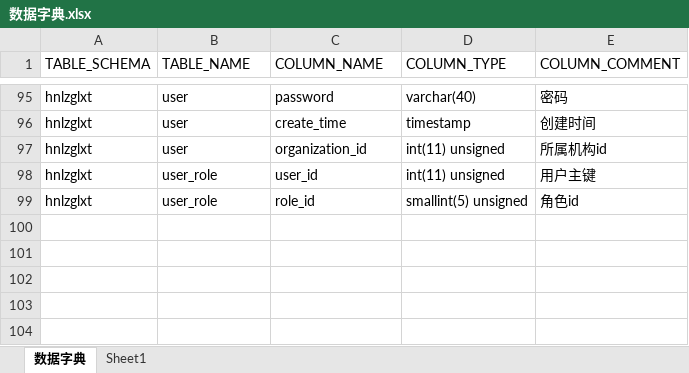
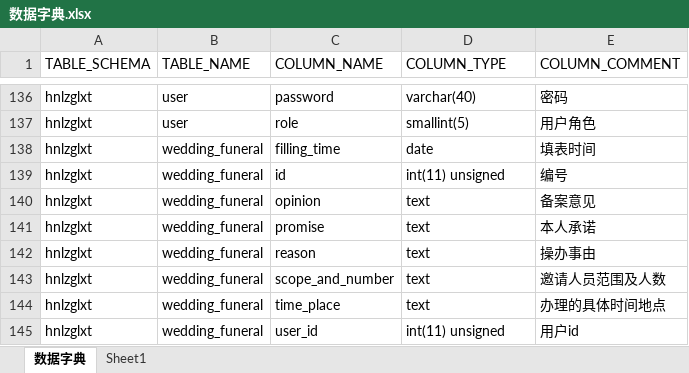
Before and after one commit to DiamondTan/HNLZGLXT, an Excel workbook: database/数据字典.xlsx, sheet 数据字典, drawn as a sheet; only a part is shown, gaps mark what is left out; values as stored, in another font and other column widths than the file's, no borders; removed rows and columns are numbered as before the commit, all else as after; the diff covers the shown part only; the diff names each change by its address in the sheet, - before the commit and + after, or states it on an @@ line.

```diff
--- a/database/数据字典.xlsx (sheet 数据字典)
+++ b/database/数据字典.xlsx (sheet 数据字典)
-C137 (COLUMN_NAME): create_time
+C137 (COLUMN_NAME): role
-D137 (COLUMN_TYPE): timestamp
+D137 (COLUMN_TYPE): smallint(5)
-E137 (COLUMN_COMMENT): 创建时间
+E137 (COLUMN_COMMENT): 用户角色
+row 138: hnlzglxt | wedding_funeral | filling_time | date | 填表时间
-B139 (TABLE_NAME): user
+B139 (TABLE_NAME): wedding_funeral
-C139 (COLUMN_NAME): organization_id
+C139 (COLUMN_NAME): id
-E139 (COLUMN_COMMENT): 所属机构id
+E139 (COLUMN_COMMENT): 编号
+row 140: hnlzglxt | wedding_funeral | opinion | text | 备案意见
+row 141: hnlzglxt | wedding_funeral | promise | text | 本人承诺
+row 142: hnlzglxt | wedding_funeral | reason | text | 操办事由
+row 143: hnlzglxt | wedding_funeral | scope_and_number | text | 邀请人员范围及人数
+row 144: hnlzglxt | wedding_funeral | time_place | text | 办理的具体时间地点
-B145 (TABLE_NAME): user_role
+B145 (TABLE_NAME): wedding_funeral
-E145 (COLUMN_COMMENT): 用户主键
+E145 (COLUMN_COMMENT): 用户id
-row 99: hnlzglxt | user_role | role_id | smallint(5) unsigned | 角色id
```
Also changed, not shown: 41 added rows, 60 moved rows and 7 edited cells elsewhere in this sheet, 5 other files.
